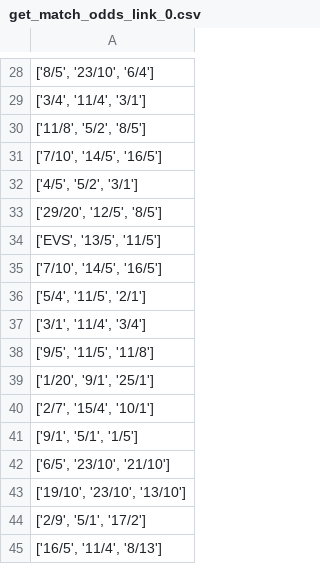
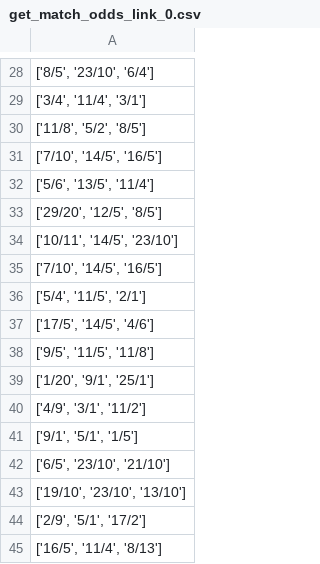
Before and after one commit to Laurence2013/project_accumulator, a CSV file: games_odds/williamHillFiles/get_match_odds/get_match_odds_link_0.csv, drawn as a sheet; only a part is shown, gaps mark what is left out; the diff covers the shown part only.

```diff
--- a/games_odds/williamHillFiles/get_match_odds/get_match_odds_link_0.csv
+++ b/games_odds/williamHillFiles/get_match_odds/get_match_odds_link_0.csv
@@ -31,11 +31,11 @@
 "['7/10', '14/5', '16/5']"
-"['4/5', '5/2', '3/1']"
+"['5/6', '13/5', '11/4']"
 "['29/20', '12/5', '8/5']"
-"['EVS', '13/5', '11/5']"
+"['10/11', '14/5', '23/10']"
 "['7/10', '14/5', '16/5']"
 "['5/4', '11/5', '2/1']"
-"['3/1', '11/4', '3/4']"
+"['17/5', '14/5', '4/6']"
 "['9/5', '11/5', '11/8']"
 "['1/20', '9/1', '25/1']"
-"['2/7', '15/4', '10/1']"
+"['4/9', '3/1', '11/2']"
 "['9/1', '5/1', '1/5']"
```
Also changed, not shown: 8 edited cells elsewhere in this file, 1 other file.
